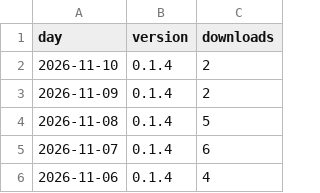
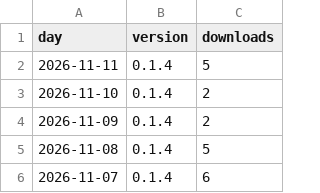
Before and after one commit to techbend/techbend.github.io, a CSV file: static/data/pypi/adjspecies3.csv, drawn as a sheet; only a part is shown; the shorter side is filled out with more unchanged rows.

```diff
--- a/static/data/pypi/adjspecies3.csv
+++ b/static/data/pypi/adjspecies3.csv
@@ -1,2 +1,3 @@
 day,version,downloads
+2026-11-11,0.1.4,5
 2026-11-10,0.1.4,2
```
Also changed, not shown: static/data/pypi/auto-dns.csv, static/data/pypi/connectiva.csv, 22 other files.
